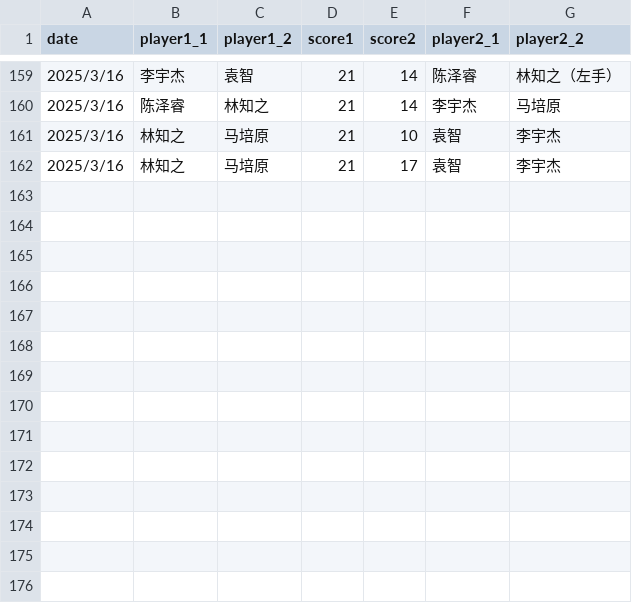
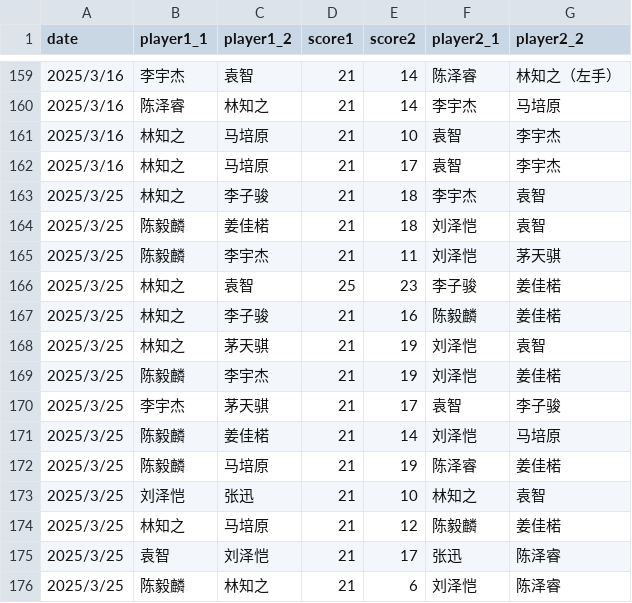
Before and after one commit to x10chenyilin/x10chenyilin.github.io, a CSV file: badminton/data/badminton-record-doubles.csv, drawn as a sheet; only a part is shown, gaps mark what is left out.

Commit message:
Update data 2025/3/25

```diff
--- a/badminton/data/badminton-record-doubles.csv
+++ b/badminton/data/badminton-record-doubles.csv
@@ -162 +162,15 @@
 2025/3/16,林知之,马培原,21,17,袁智,李宇杰
+2025/3/25,林知之,李子骏,21,18,李宇杰,袁智
+2025/3/25,陈毅麟,姜佳楉,21,18,刘泽恺,袁智
+2025/3/25,陈毅麟,李宇杰,21,11,刘泽恺,茅天骐
+2025/3/25,林知之,袁智,25,23,李子骏,姜佳楉
+2025/3/25,林知之,李子骏,21,16,陈毅麟,姜佳楉
+2025/3/25,林知之,茅天骐,21,19,刘泽恺,袁智
+2025/3/25,陈毅麟,李宇杰,21,19,刘泽恺,姜佳楉
+2025/3/25,李宇杰,茅天骐,21,17,袁智,李子骏
+2025/3/25,陈毅麟,姜佳楉,21,14,刘泽恺,马培原
+2025/3/25,陈毅麟,马培原,21,19,陈泽睿,姜佳楉
+2025/3/25,刘泽恺,张迅,21,10,林知之,袁智
+2025/3/25,林知之,马培原,21,12,陈毅麟,姜佳楉
+2025/3/25,袁智,刘泽恺,21,17,张迅,陈泽睿
+2025/3/25,陈毅麟,林知之,21,6,刘泽恺,陈泽睿
```
Also changed, not shown: 2 other files.
